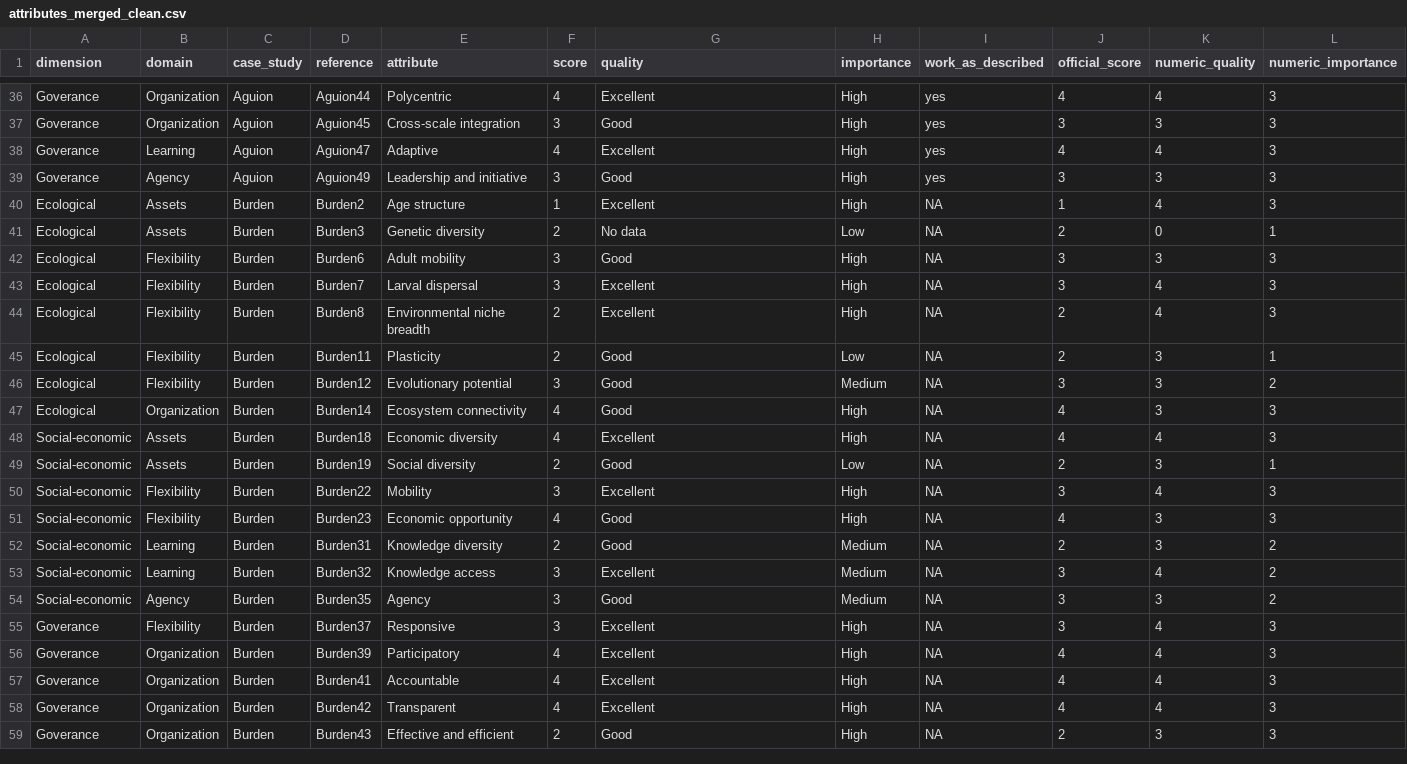
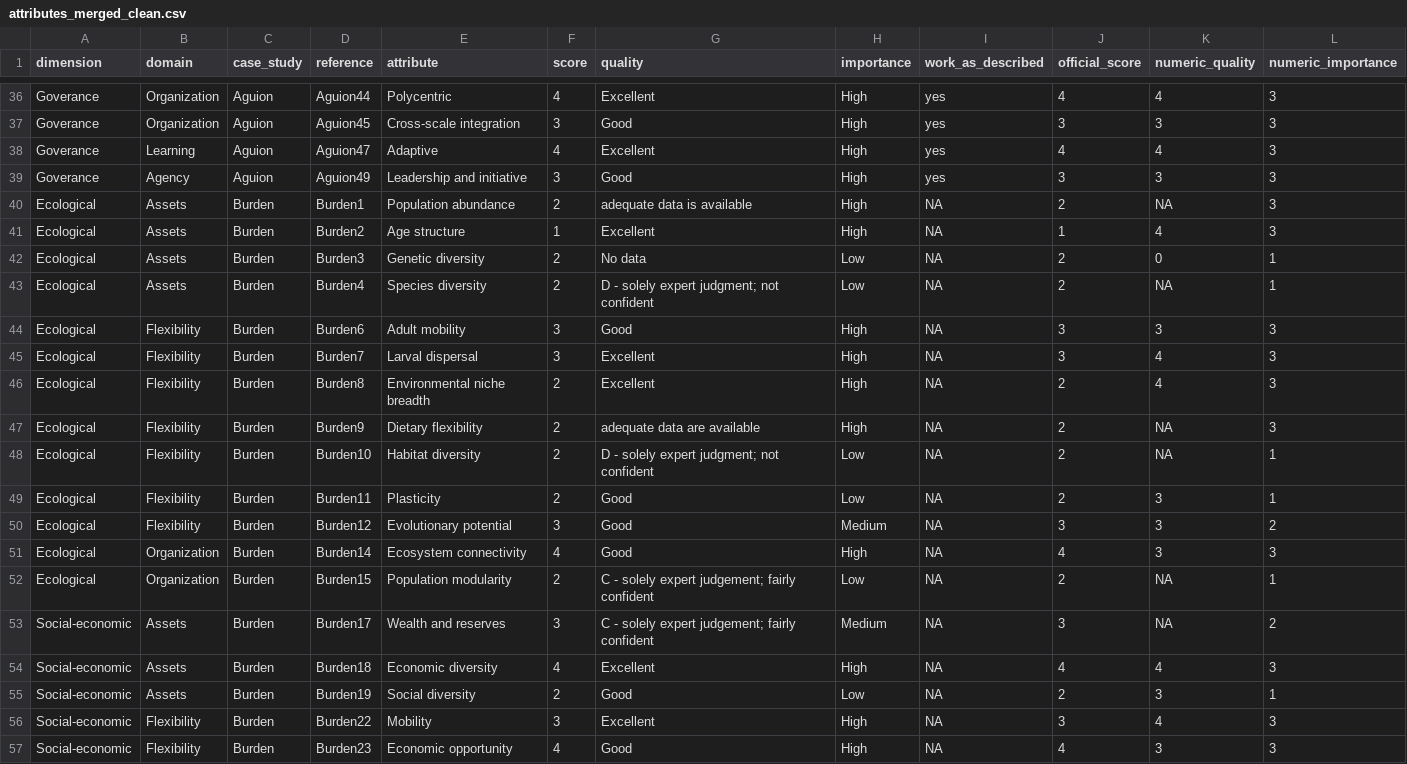
Before and after one commit to Science-for-Nature-and-People/climate-resilient-fisheries, a CSV file: case_study_analysis/mf_clustering_analysis/data/attributes_merged_clean.csv, drawn as a sheet; only a part is shown, gaps mark what is left out; the shorter side is filled out with more unchanged rows; the diff covers the shown part only; the diff names each change by its address in the sheet, - before the commit and + after, or states it on an @@ line.

```diff
--- a/case_study_analysis/mf_clustering_analysis/data/attributes_merged_clean.csv
+++ b/case_study_analysis/mf_clustering_analysis/data/attributes_merged_clean.csv
+row 40: Ecological | Assets | Burden | Burden1 | Population abundance | 2 | adequate data is available | High | NA | 2 | NA | 3
+row 43: Ecological | Assets | Burden | Burden4 | Species diversity | 2 | D - solely expert judgment; not confident | Low | NA | 2 | NA | 1
+row 47: Ecological | Flexibility | Burden | Burden9 | Dietary flexibility | 2 | adequate data are available | High | NA | 2 | NA | 3
+row 48: Ecological | Flexibility | Burden | Burden10 | Habitat diversity | 2 | D - solely expert judgment; not confident | Low | NA | 2 | NA | 1
+row 52: Ecological | Organization | Burden | Burden15 | Population modularity | 2 | C - solely expert judgement; fairly confident | Low | NA | 2 | NA | 1
+row 53: Social-economic | Assets | Burden | Burden17 | Wealth and reserves | 3 | C - solely expert judgement; fairly confident | Medium | NA | 3 | NA | 2
```
Also changed, not shown: 8 added rows and 6 edited cells elsewhere in this file, case_study_analysis/mf_clustering_analysis/data/attribs.csv, 5 other files.
